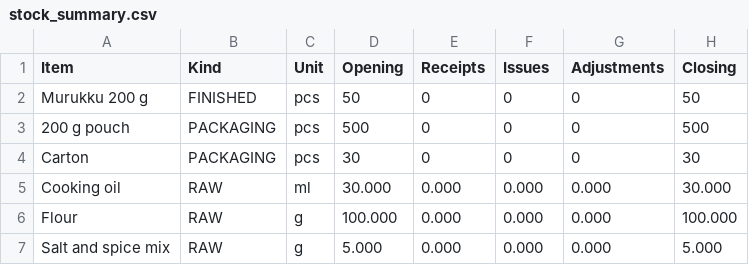
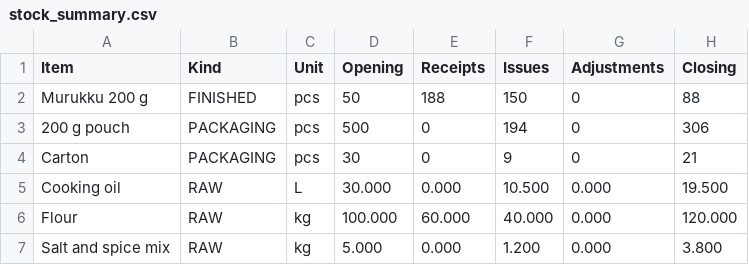
Before and after one commit to aswin-b-07/nit-order-to-audit, a CSV file: backend/docs/sample_reports/stock_summary.csv, drawn as a sheet.

Commit message:
Phase 5b: sample report exports from benchmark run

```diff
--- a/backend/docs/sample_reports/stock_summary.csv
+++ b/backend/docs/sample_reports/stock_summary.csv
@@ -1,7 +1,7 @@
 Item,Kind,Unit,Opening,Receipts,Issues,Adjustments,Closing
-Murukku 200 g,FINISHED,pcs,50,0,0,0,50
-200 g pouch,PACKAGING,pcs,500,0,0,0,500
-Carton,PACKAGING,pcs,30,0,0,0,30
-Cooking oil,RAW,ml,30.000,0.000,0.000,0.000,30.000
-Flour,RAW,g,100.000,0.000,0.000,0.000,100.000
-Salt and spice mix,RAW,g,5.000,0.000,0.000,0.000,5.000
+Murukku 200 g,FINISHED,pcs,50,188,150,0,88
+200 g pouch,PACKAGING,pcs,500,0,194,0,306
+Carton,PACKAGING,pcs,30,0,9,0,21
+Cooking oil,RAW,L,30.000,0.000,10.500,0.000,19.500
+Flour,RAW,kg,100.000,60.000,40.000,0.000,120.000
+Salt and spice mix,RAW,kg,5.000,0.000,1.200,0.000,3.800
```
Also changed, not shown: 14 other files.
